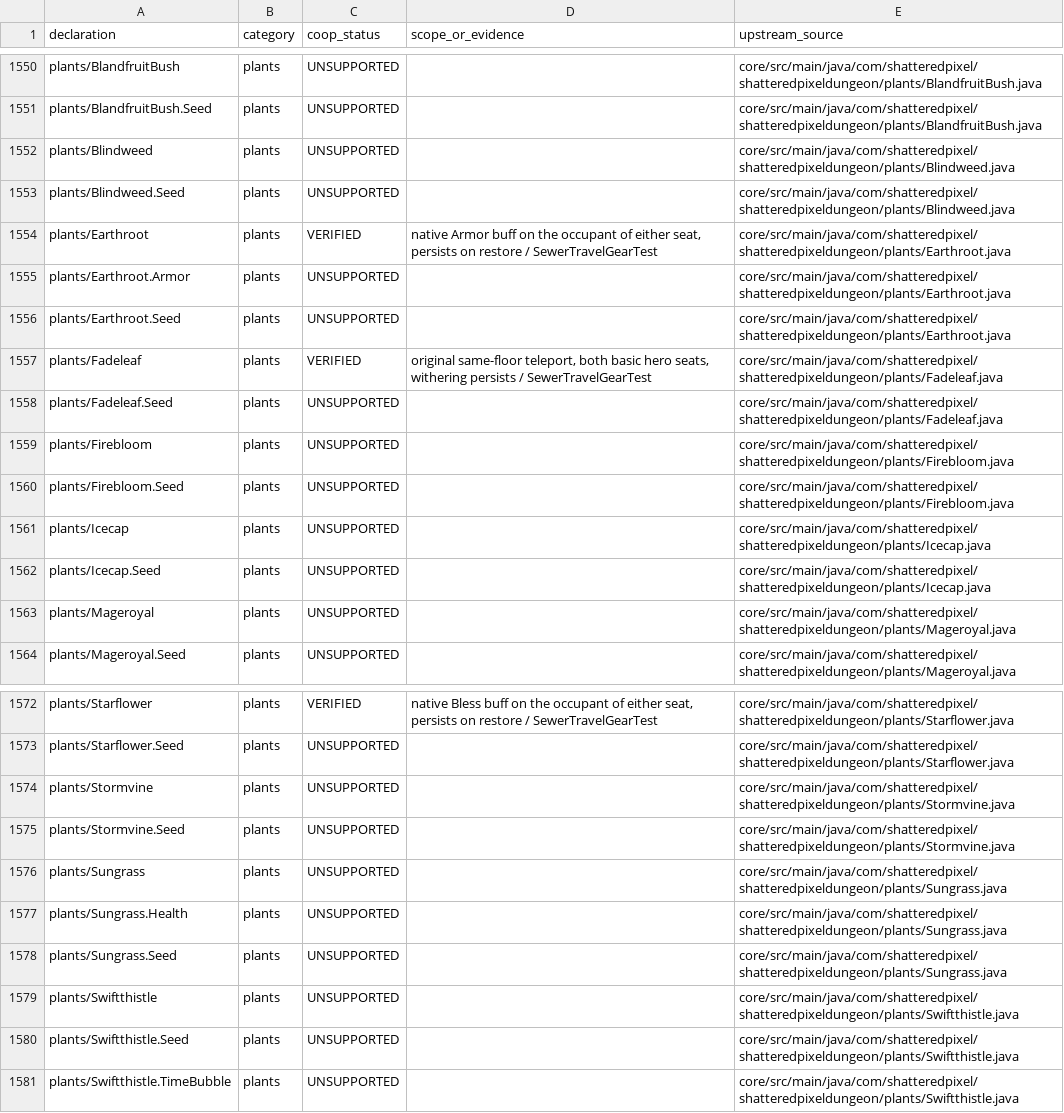
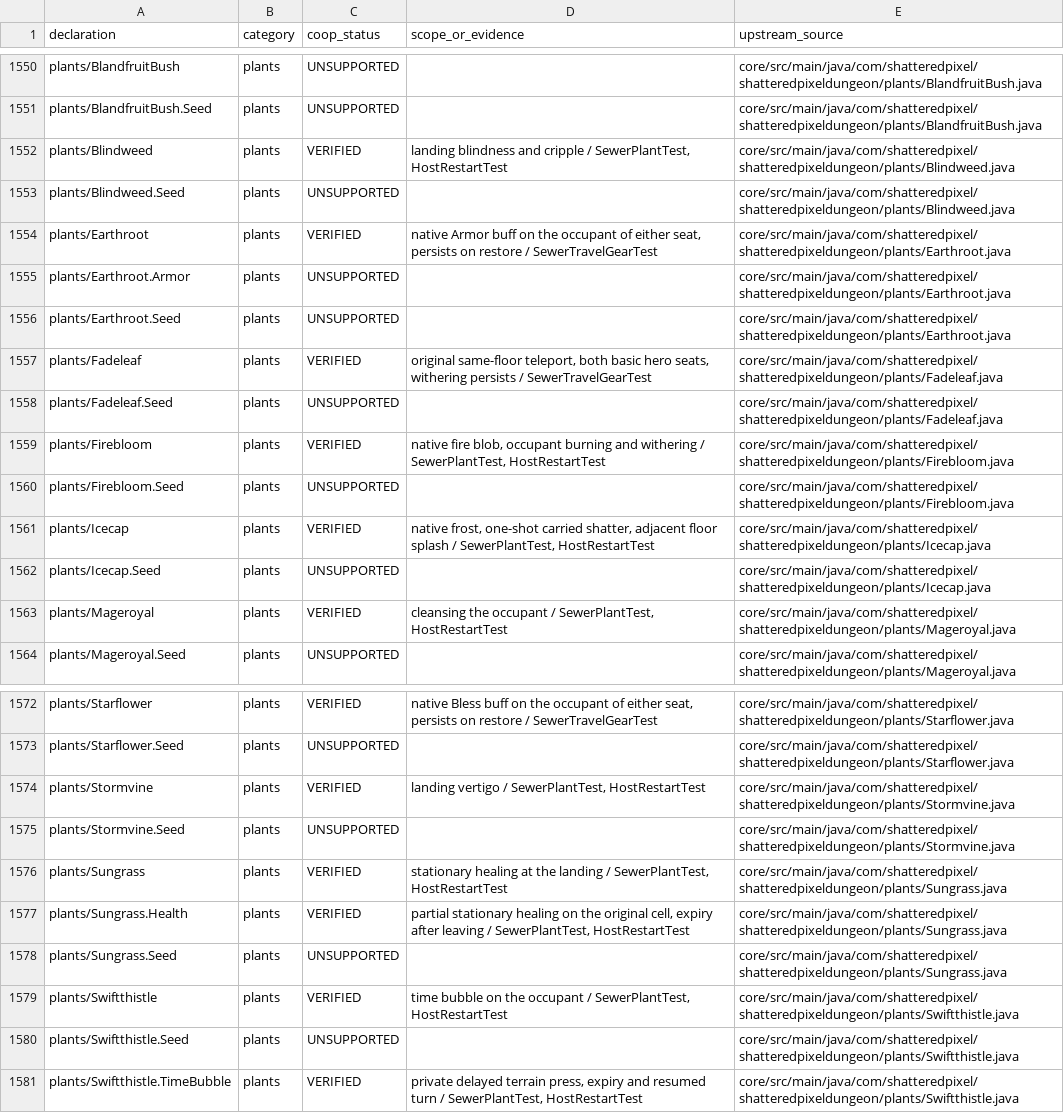
Before and after one commit to jwgobaek/SPD-Coop, a TSV file: docs/coop/content-v4.0.2.tsv, drawn as a sheet; only a part is shown, gaps mark what is left out.

Commit message:
Record two verified sewer campaigns, plant regressions and Android build evidence

```diff
--- a/docs/coop/content-v4.0.2.tsv
+++ b/docs/coop/content-v4.0.2.tsv
@@ -1551,3 +1551,3 @@ plants/BlandfruitBush	plants	UNSUPPORTED		core/src/main/java/com/shatteredpixel/
 plants/BlandfruitBush.Seed	plants	UNSUPPORTED		core/src/main/java/com/shatteredpixel/shatteredpixeldungeon/plants/BlandfruitBush.java
-plants/Blindweed	plants	UNSUPPORTED		core/src/main/java/com/shatteredpixel/shatteredpixeldungeon/plants/Blindweed.java
+plants/Blindweed	plants	VERIFIED	landing blindness and cripple / SewerPlantTest, HostRestartTest	core/src/main/java/com/shatteredpixel/shatteredpixeldungeon/plants/Blindweed.java
 plants/Blindweed.Seed	plants	UNSUPPORTED		core/src/main/java/com/shatteredpixel/shatteredpixeldungeon/plants/Blindweed.java
@@ -1558,7 +1558,7 @@ plants/Fadeleaf	plants	VERIFIED	original same-floor teleport, both basic hero se
 plants/Fadeleaf.Seed	plants	UNSUPPORTED		core/src/main/java/com/shatteredpixel/shatteredpixeldungeon/plants/Fadeleaf.java
-plants/Firebloom	plants	UNSUPPORTED		core/src/main/java/com/shatteredpixel/shatteredpixeldungeon/plants/Firebloom.java
+plants/Firebloom	plants	VERIFIED	native fire blob, occupant burning and withering / SewerPlantTest, HostRestartTest	core/src/main/java/com/shatteredpixel/shatteredpixeldungeon/plants/Firebloom.java
 plants/Firebloom.Seed	plants	UNSUPPORTED		core/src/main/java/com/shatteredpixel/shatteredpixeldungeon/plants/Firebloom.java
-plants/Icecap	plants	UNSUPPORTED		core/src/main/java/com/shatteredpixel/shatteredpixeldungeon/plants/Icecap.java
+plants/Icecap	plants	VERIFIED	native frost, one-shot carried shatter, adjacent floor splash / SewerPlantTest, HostRestartTest	core/src/main/java/com/shatteredpixel/shatteredpixeldungeon/plants/Icecap.java
 plants/Icecap.Seed	plants	UNSUPPORTED		core/src/main/java/com/shatteredpixel/shatteredpixeldungeon/plants/Icecap.java
-plants/Mageroyal	plants	UNSUPPORTED		core/src/main/java/com/shatteredpixel/shatteredpixeldungeon/plants/Mageroyal.java
+plants/Mageroyal	plants	VERIFIED	cleansing the occupant / SewerPlantTest, HostRestartTest	core/src/main/java/com/shatteredpixel/shatteredpixeldungeon/plants/Mageroyal.java
 plants/Mageroyal.Seed	plants	UNSUPPORTED		core/src/main/java/com/shatteredpixel/shatteredpixeldungeon/plants/Mageroyal.java
@@ -1573,9 +1573,9 @@ plants/Starflower	plants	VERIFIED	native Bless buff on the occupant of either se
 plants/Starflower.Seed	plants	UNSUPPORTED		core/src/main/java/com/shatteredpixel/shatteredpixeldungeon/plants/Starflower.java
-plants/Stormvine	plants	UNSUPPORTED		core/src/main/java/com/shatteredpixel/shatteredpixeldungeon/plants/Stormvine.java
+plants/Stormvine	plants	VERIFIED	landing vertigo / SewerPlantTest, HostRestartTest	core/src/main/java/com/shatteredpixel/shatteredpixeldungeon/plants/Stormvine.java
 plants/Stormvine.Seed	plants	UNSUPPORTED		core/src/main/java/com/shatteredpixel/shatteredpixeldungeon/plants/Stormvine.java
-plants/Sungrass	plants	UNSUPPORTED		core/src/main/java/com/shatteredpixel/shatteredpixeldungeon/plants/Sungrass.java
-plants/Sungrass.Health	plants	UNSUPPORTED		core/src/main/java/com/shatteredpixel/shatteredpixeldungeon/plants/Sungrass.java
+plants/Sungrass	plants	VERIFIED	stationary healing at the landing / SewerPlantTest, HostRestartTest	core/src/main/java/com/shatteredpixel/shatteredpixeldungeon/plants/Sungrass.java
+plants/Sungrass.Health	plants	VERIFIED	partial stationary healing on the original cell, expiry after leaving / SewerPlantTest, HostRestartTest	core/src/main/java/com/shatteredpixel/shatteredpixeldungeon/plants/Sungrass.java
 plants/Sungrass.Seed	plants	UNSUPPORTED		core/src/main/java/com/shatteredpixel/shatteredpixeldungeon/plants/Sungrass.java
-plants/Swiftthistle	plants	UNSUPPORTED		core/src/main/java/com/shatteredpixel/shatteredpixeldungeon/plants/Swiftthistle.java
+plants/Swiftthistle	plants	VERIFIED	time bubble on the occupant / SewerPlantTest, HostRestartTest	core/src/main/java/com/shatteredpixel/shatteredpixeldungeon/plants/Swiftthistle.java
 plants/Swiftthistle.Seed	plants	UNSUPPORTED		core/src/main/java/com/shatteredpixel/shatteredpixeldungeon/plants/Swiftthistle.java
-plants/Swiftthistle.TimeBubble	plants	UNSUPPORTED		core/src/main/java/com/shatteredpixel/shatteredpixeldungeon/plants/Swiftthistle.java
+plants/Swiftthistle.TimeBubble	plants	VERIFIED	private delayed terrain press, expiry and resumed turn / SewerPlantTest, HostRestartTest	core/src/main/java/com/shatteredpixel/shatteredpixeldungeon/plants/Swiftthistle.java
```
Also changed, not shown: 22 other files.
